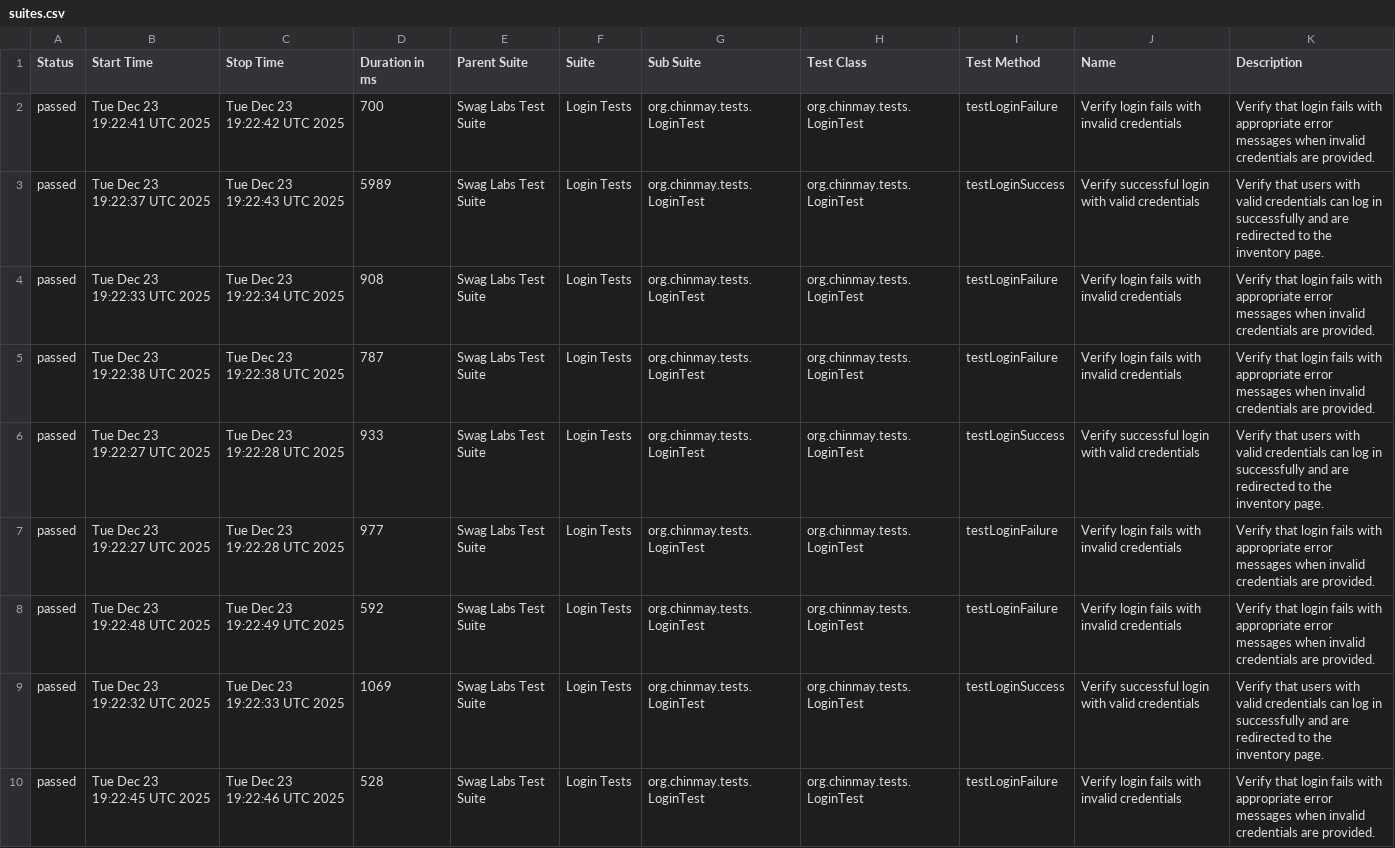
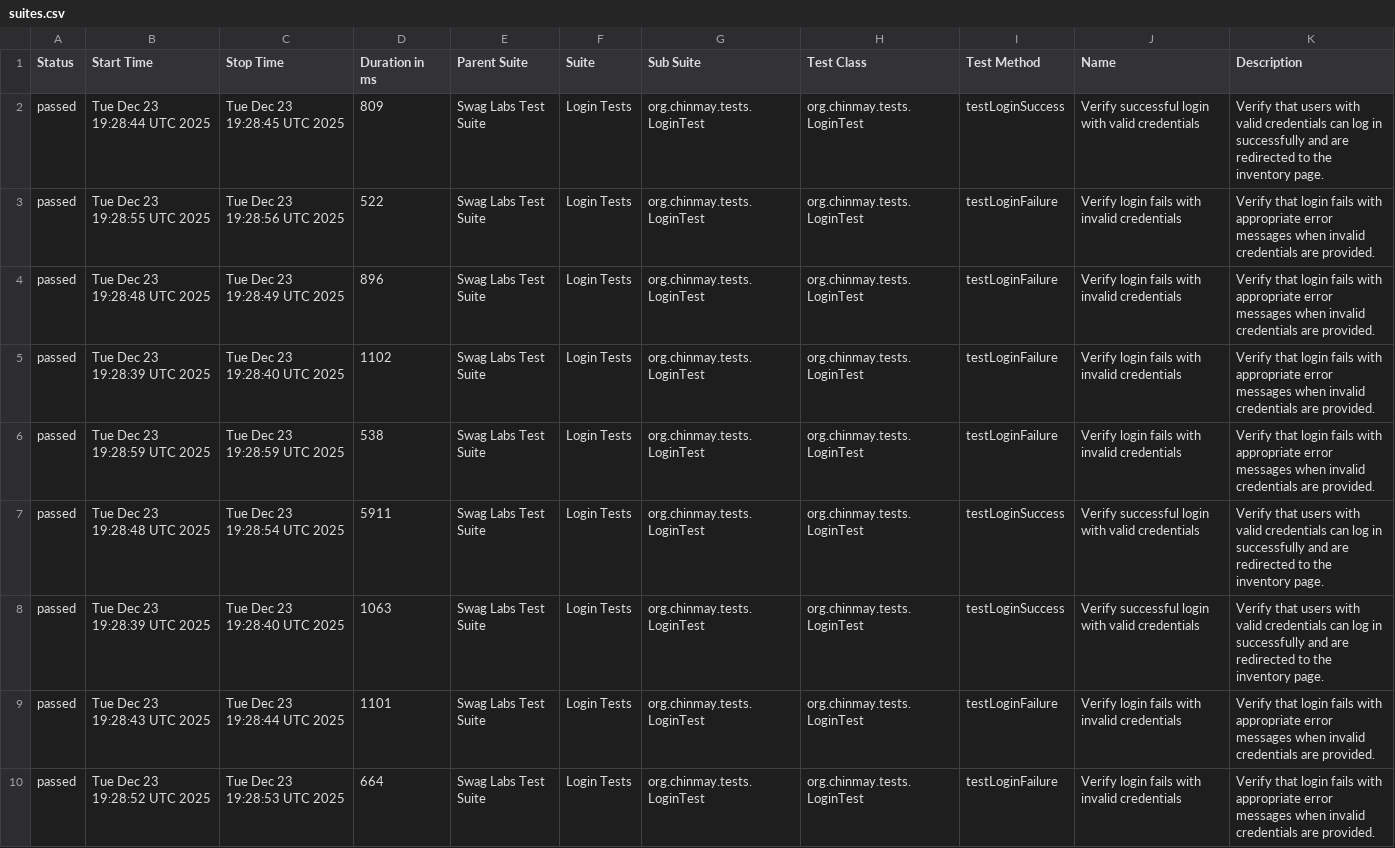
Before and after one commit to chinmaymudholkar/java-sel-sample, a CSV file: allure-report/data/suites.csv, drawn as a sheet; removed rows and columns are numbered as before the commit, all else as after; the diff names each change by its address in the sheet, - before the commit and + after, or states it on an @@ line.

```diff
--- a/allure-report/data/suites.csv
+++ b/allure-report/data/suites.csv
+row 2: passed | Tue Dec 23 19:28:44 UTC 2025 | Tue Dec 23 19:28:45 UTC 2025 | 809 | Swag Labs Test Suite | Login Tests | org.chinmay.tests.LoginTest | org.chinmay.tests.LoginTest | testLoginSuccess | Verify successful login with valid credentials | Verify that users with valid credentials can log in successfully and are redirected to the inventory page.
-B3 (Start Time): Tue Dec 23 19:22:41 UTC 2025
+B3 (Start Time): Tue Dec 23 19:28:55 UTC 2025
-C3 (Stop Time): Tue Dec 23 19:22:42 UTC 2025
+C3 (Stop Time): Tue Dec 23 19:28:56 UTC 2025
-D3 (Duration in ms): 700
+D3 (Duration in ms): 522
-B4 (Start Time): Tue Dec 23 19:22:37 UTC 2025
+B4 (Start Time): Tue Dec 23 19:28:48 UTC 2025
-C4 (Stop Time): Tue Dec 23 19:22:43 UTC 2025
+C4 (Stop Time): Tue Dec 23 19:28:49 UTC 2025
-D4 (Duration in ms): 5989
+D4 (Duration in ms): 896
-I4 (Test Method): testLoginSuccess
+I4 (Test Method): testLoginFailure
-J4 (Name): Verify successful login with valid credentials
+J4 (Name): Verify login fails with invalid credentials
-K4 (Description): Verify that users with valid credentials can log in successfully and are redirected to the inventory page.
+K4 (Description): Verify that login fails with appropriate error messages when invalid credentials are provided.
-B5 (Start Time): Tue Dec 23 19:22:33 UTC 2025
+B5 (Start Time): Tue Dec 23 19:28:39 UTC 2025
-C5 (Stop Time): Tue Dec 23 19:22:34 UTC 2025
+C5 (Stop Time): Tue Dec 23 19:28:40 UTC 2025
-D5 (Duration in ms): 908
+D5 (Duration in ms): 1102
-B6 (Start Time): Tue Dec 23 19:22:38 UTC 2025
+B6 (Start Time): Tue Dec 23 19:28:59 UTC 2025
-C6 (Stop Time): Tue Dec 23 19:22:38 UTC 2025
+C6 (Stop Time): Tue Dec 23 19:28:59 UTC 2025
-D6 (Duration in ms): 787
+D6 (Duration in ms): 538
-B7 (Start Time): Tue Dec 23 19:22:27 UTC 2025
+B7 (Start Time): Tue Dec 23 19:28:48 UTC 2025
-C7 (Stop Time): Tue Dec 23 19:22:28 UTC 2025
+C7 (Stop Time): Tue Dec 23 19:28:54 UTC 2025
-D7 (Duration in ms): 933
+D7 (Duration in ms): 5911
-B8 (Start Time): Tue Dec 23 19:22:27 UTC 2025
+B8 (Start Time): Tue Dec 23 19:28:39 UTC 2025
-C8 (Stop Time): Tue Dec 23 19:22:28 UTC 2025
+C8 (Stop Time): Tue Dec 23 19:28:40 UTC 2025
-D8 (Duration in ms): 977
+D8 (Duration in ms): 1063
-I8 (Test Method): testLoginFailure
+I8 (Test Method): testLoginSuccess
-J8 (Name): Verify login fails with invalid credentials
+J8 (Name): Verify successful login with valid credentials
-K8 (Description): Verify that login fails with appropriate error messages when invalid credentials are provided.
+K8 (Description): Verify that users with valid credentials can log in successfully and are redirected to the inventory page.
-B9 (Start Time): Tue Dec 23 19:22:48 UTC 2025
+B9 (Start Time): Tue Dec 23 19:28:43 UTC 2025
-C9 (Stop Time): Tue Dec 23 19:22:49 UTC 2025
+C9 (Stop Time): Tue Dec 23 19:28:44 UTC 2025
-D9 (Duration in ms): 592
+D9 (Duration in ms): 1101
-row 9: passed | Tue Dec 23 19:22:32 UTC 2025 | Tue Dec 23 19:22:33 UTC 2025 | 1069 | Swag Labs Test Suite | Login Tests | org.chinmay.tests.LoginTest | org.chinmay.tests.LoginTest | testLoginSuccess | Verify successful login with valid credentials | Verify that users with valid credentials can log in successfully and are redirected to the inventory page.
-B10 (Start Time): Tue Dec 23 19:22:45 UTC 2025
+B10 (Start Time): Tue Dec 23 19:28:52 UTC 2025
-C10 (Stop Time): Tue Dec 23 19:22:46 UTC 2025
+C10 (Stop Time): Tue Dec 23 19:28:53 UTC 2025
-D10 (Duration in ms): 528
+D10 (Duration in ms): 664
```
Also changed, not shown: 33 other files.
